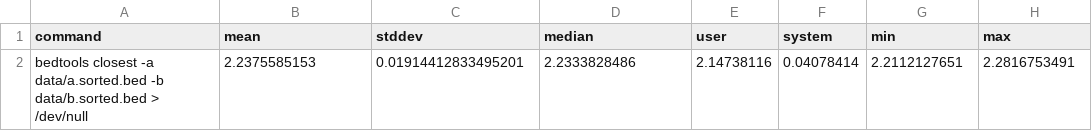
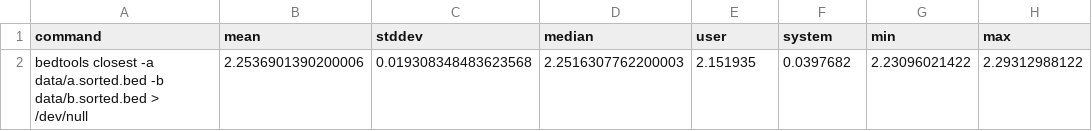
Before and after one commit to noamteyssier/interval_benchmark, a CSV file: results/closest_bedtools.csv, drawn as a sheet.

```diff
--- a/results/closest_bedtools.csv
+++ b/results/closest_bedtools.csv
@@ -1,2 +1,2 @@
 command,mean,stddev,median,user,system,min,max
-bedtools closest -a data/a.sorted.bed -b data/b.sorted.bed > /dev/null,2.2375585153,0.01914412833495201,2.2333828486,2.14738116,0.04078414,2.2112127651,2.2816753491
+bedtools closest -a data/a.sorted.bed -b data/b.sorted.bed > /dev/null,2.2536901390200006,0.019308348483623568,2.2516307762200003,2.151935,0.0397682,2.23096021422,2.29312988122
```
Also changed, not shown: results/closest_gia.csv, 7 other files.
